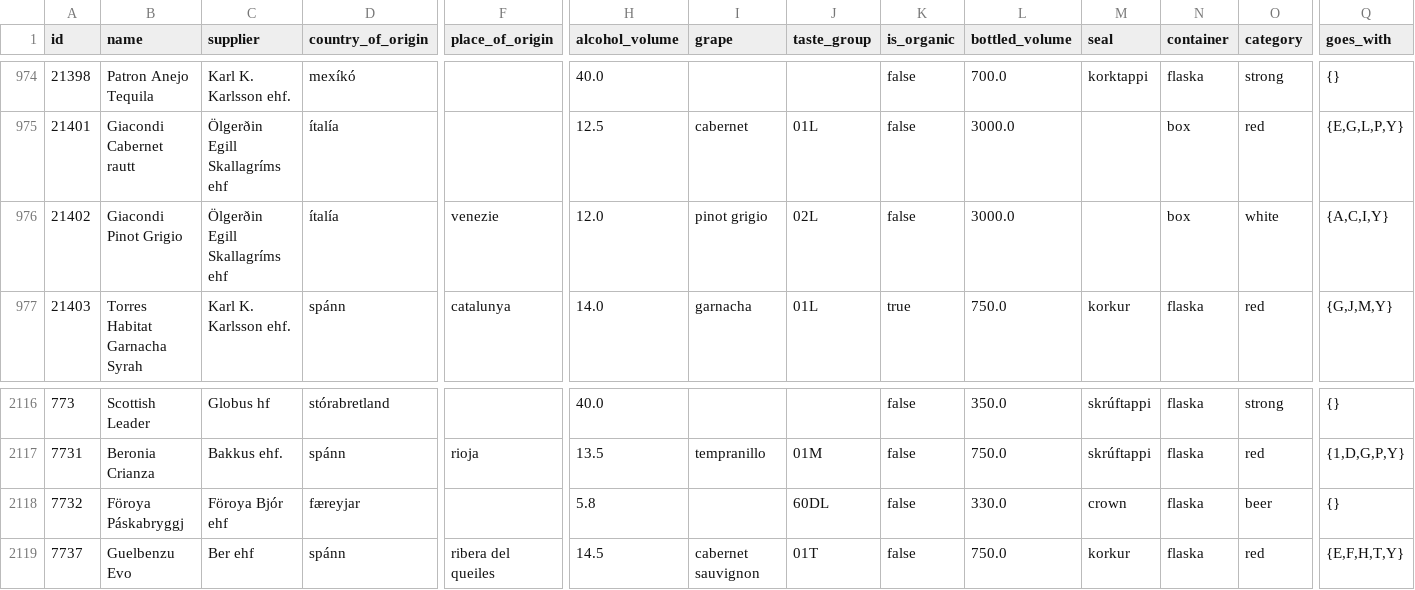
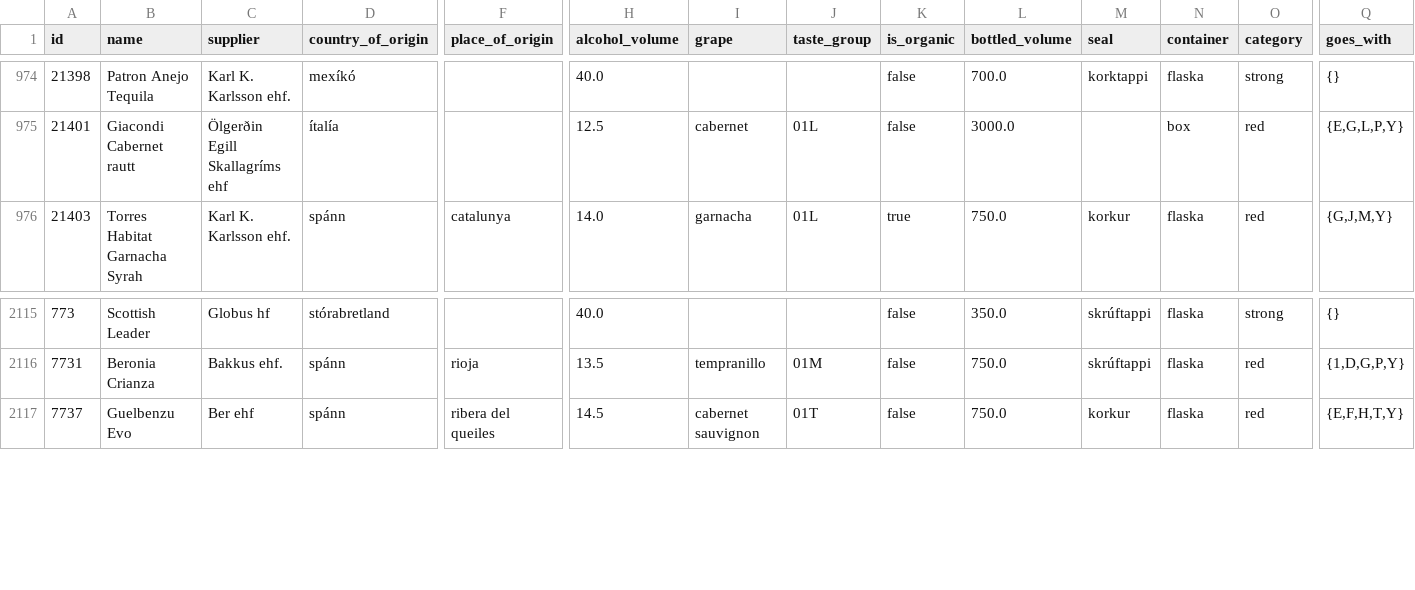
Before and after one commit to flother/vinbudin, a CSV file: data/products.csv, drawn as a sheet; only a part is shown, gaps mark what is left out; rows hold the shown columns only; the diff names each change by its address in the sheet, - before the commit and + after, or states it on an @@ line.

Commit message:
Add latest inventory data

```diff
--- a/data/products.csv
+++ b/data/products.csv
-row 976: 21402 | Giacondi Pinot Grigio | Ölgerðin Egill Skallagríms ehf | ítalía | venezie | 12.0 | pinot grigio | 02L | false | 3000.0 |  | box | white | {A,C,I,Y}
-row 2118: 7732 | Föroya Páskabryggj | Föroya Bjór ehf | færeyjar |  | 5.8 |  | 60DL | false | 330.0 | crown | flaska | beer | {}
```
Also changed, not shown: 1 other file.
